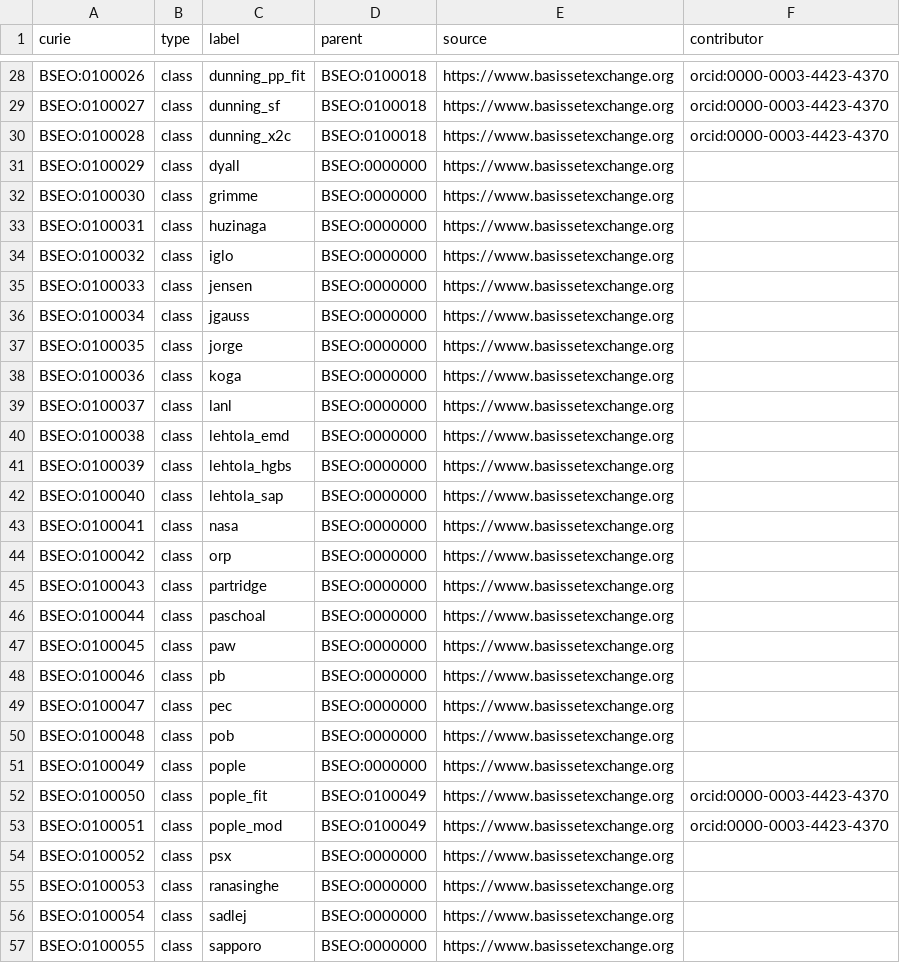
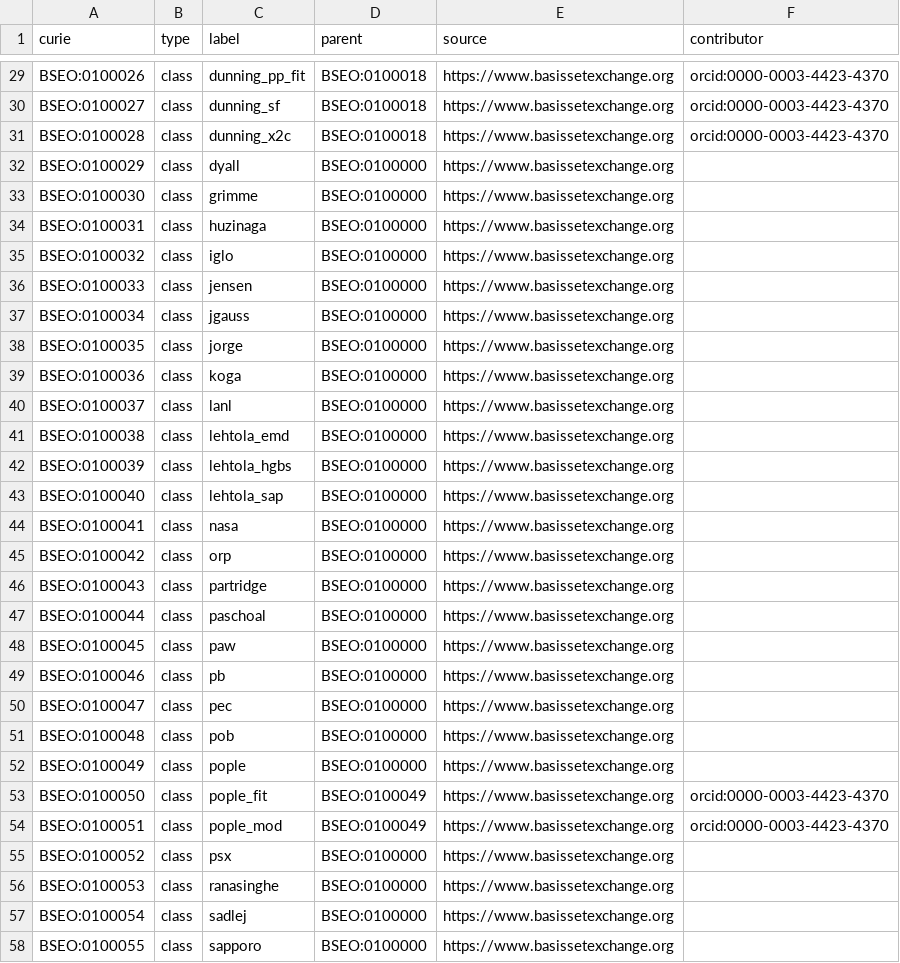
Before and after one commit to NFDI4Chem/basis-set-exchange-ontology, a TSV file: templates/families.tsv, drawn as a sheet; only a part is shown, gaps mark what is left out; the diff covers the shown part only.

```diff
--- a/templates/families.tsv
+++ b/templates/families.tsv
@@ -30,28 +31,28 @@ BSEO:0100027	class	dunning_sf	BSEO:0100018	https://www.basissetexchange.org	orci
 BSEO:0100028	class	dunning_x2c	BSEO:0100018	https://www.basissetexchange.org	orcid:0000-0003-4423-4370
-BSEO:0100029	class	dyall	BSEO:0000000	https://www.basissetexchange.org
-BSEO:0100030	class	grimme	BSEO:0000000	https://www.basissetexchange.org
-BSEO:0100031	class	huzinaga	BSEO:0000000	https://www.basissetexchange.org
-BSEO:0100032	class	iglo	BSEO:0000000	https://www.basissetexchange.org
-BSEO:0100033	class	jensen	BSEO:0000000	https://www.basissetexchange.org
-BSEO:0100034	class	jgauss	BSEO:0000000	https://www.basissetexchange.org
-BSEO:0100035	class	jorge	BSEO:0000000	https://www.basissetexchange.org
-BSEO:0100036	class	koga	BSEO:0000000	https://www.basissetexchange.org
-BSEO:0100037	class	lanl	BSEO:0000000	https://www.basissetexchange.org
-BSEO:0100038	class	lehtola_emd	BSEO:0000000	https://www.basissetexchange.org
-BSEO:0100039	class	lehtola_hgbs	BSEO:0000000	https://www.basissetexchange.org
-BSEO:0100040	class	lehtola_sap	BSEO:0000000	https://www.basissetexchange.org
-BSEO:0100041	class	nasa	BSEO:0000000	https://www.basissetexchange.org
-BSEO:0100042	class	orp	BSEO:0000000	https://www.basissetexchange.org
-BSEO:0100043	class	partridge	BSEO:0000000	https://www.basissetexchange.org
-BSEO:0100044	class	paschoal	BSEO:0000000	https://www.basissetexchange.org
-BSEO:0100045	class	paw	BSEO:0000000	https://www.basissetexchange.org
-BSEO:0100046	class	pb	BSEO:0000000	https://www.basissetexchange.org
-BSEO:0100047	class	pec	BSEO:0000000	https://www.basissetexchange.org
-BSEO:0100048	class	pob	BSEO:0000000	https://www.basissetexchange.org
-BSEO:0100049	class	pople	BSEO:0000000	https://www.basissetexchange.org
+BSEO:0100029	class	dyall	BSEO:0100000	https://www.basissetexchange.org
+BSEO:0100030	class	grimme	BSEO:0100000	https://www.basissetexchange.org
+BSEO:0100031	class	huzinaga	BSEO:0100000	https://www.basissetexchange.org
+BSEO:0100032	class	iglo	BSEO:0100000	https://www.basissetexchange.org
+BSEO:0100033	class	jensen	BSEO:0100000	https://www.basissetexchange.org
+BSEO:0100034	class	jgauss	BSEO:0100000	https://www.basissetexchange.org
+BSEO:0100035	class	jorge	BSEO:0100000	https://www.basissetexchange.org
+BSEO:0100036	class	koga	BSEO:0100000	https://www.basissetexchange.org
+BSEO:0100037	class	lanl	BSEO:0100000	https://www.basissetexchange.org
+BSEO:0100038	class	lehtola_emd	BSEO:0100000	https://www.basissetexchange.org
+BSEO:0100039	class	lehtola_hgbs	BSEO:0100000	https://www.basissetexchange.org
+BSEO:0100040	class	lehtola_sap	BSEO:0100000	https://www.basissetexchange.org
+BSEO:0100041	class	nasa	BSEO:0100000	https://www.basissetexchange.org
+BSEO:0100042	class	orp	BSEO:0100000	https://www.basissetexchange.org
+BSEO:0100043	class	partridge	BSEO:0100000	https://www.basissetexchange.org
+BSEO:0100044	class	paschoal	BSEO:0100000	https://www.basissetexchange.org
+BSEO:0100045	class	paw	BSEO:0100000	https://www.basissetexchange.org
+BSEO:0100046	class	pb	BSEO:0100000	https://www.basissetexchange.org
+BSEO:0100047	class	pec	BSEO:0100000	https://www.basissetexchange.org
+BSEO:0100048	class	pob	BSEO:0100000	https://www.basissetexchange.org
+BSEO:0100049	class	pople	BSEO:0100000	https://www.basissetexchange.org
 BSEO:0100050	class	pople_fit	BSEO:0100049	https://www.basissetexchange.org	orcid:0000-0003-4423-4370
 BSEO:0100051	class	pople_mod	BSEO:0100049	https://www.basissetexchange.org	orcid:0000-0003-4423-4370
-BSEO:0100052	class	psx	BSEO:0000000	https://www.basissetexchange.org
-BSEO:0100053	class	ranasinghe	BSEO:0000000	https://www.basissetexchange.org
-BSEO:0100054	class	sadlej	BSEO:0000000	https://www.basissetexchange.org
-BSEO:0100055	class	sapporo	BSEO:0000000	https://www.basissetexchange.org
+BSEO:0100052	class	psx	BSEO:0100000	https://www.basissetexchange.org
+BSEO:0100053	class	ranasinghe	BSEO:0100000	https://www.basissetexchange.org
+BSEO:0100054	class	sadlej	BSEO:0100000	https://www.basissetexchange.org
+BSEO:0100055	class	sapporo	BSEO:0100000	https://www.basissetexchange.org
```
Also changed, not shown: 1 added row and 24 edited cells elsewhere in this file, 2 other files.
